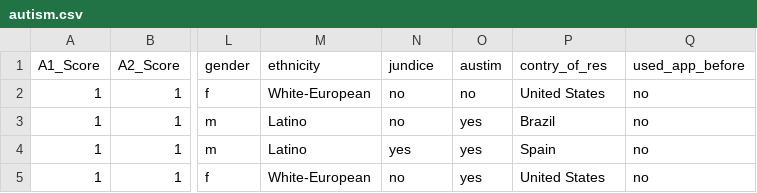
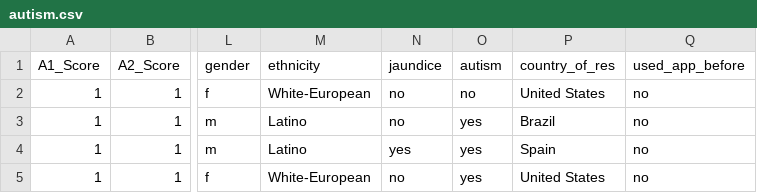
Before and after one commit to STAT547-UBC-2019-20/demo_project, a CSV file: data/autism.csv, drawn as a sheet; only a part is shown, gaps mark what is left out; the diff names each change by its address in the sheet, - before the commit and + after, or states it on an @@ line.

```diff
--- a/data/autism.csv
+++ b/data/autism.csv
-N1: jundice
+N1: jaundice
-O1: austim
+O1: autism
-P1: contry_of_res
+P1: country_of_res
```
Also changed, not shown: 1 other file.
